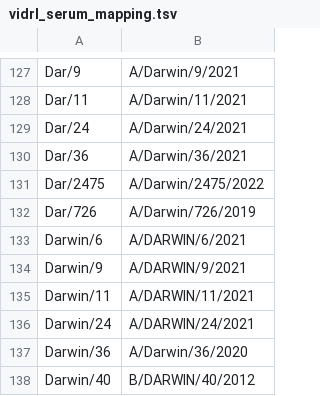
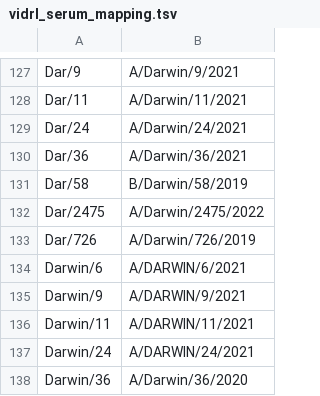
Before and after one commit to nextstrain/fauna, a TSV file: source-data/vidrl_serum_mapping.tsv, drawn as a sheet; only a part is shown, gaps mark what is left out; the shorter side is filled out with more unchanged rows.

Commit message:
Update VIDRL serum map

```diff
--- a/source-data/vidrl_serum_mapping.tsv
+++ b/source-data/vidrl_serum_mapping.tsv
@@ -130,2 +130,3 @@ Dar/24	A/Darwin/24/2021
 Dar/36	A/Darwin/36/2021
+Dar/58	B/Darwin/58/2019
 Dar/2475	A/Darwin/2475/2022
```
